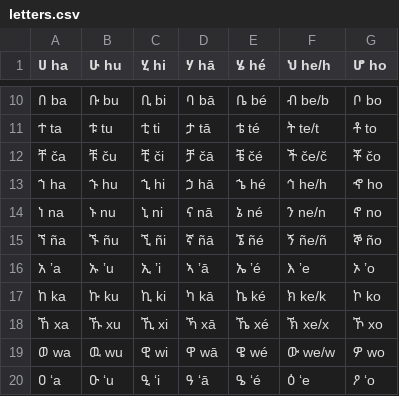
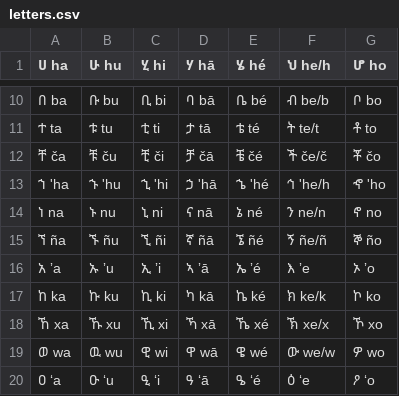
Before and after one commit to AbelXKassahun/Amharic-Stemmer, a CSV file: data/letters.csv, drawn as a sheet; only a part is shown, gaps mark what is left out.

```diff
--- a/data/letters.csv
+++ b/data/letters.csv
@@ -12,3 +12,3 @@
 ቸ ča, ቹ ču, ቺ či, ቻ čā, ቼ čé, ች če/č, ቾ čo
-ኀ ha, ኁ hu, ኂ hi, ኃ hā, ኄ hé, ኅ he/h, ኆ ho
+ኀ 'ha, ኁ 'hu, ኂ 'hi, ኃ 'hā, ኄ 'hé, ኅ 'he/h, ኆ 'ho
 ነ na, ኑ nu, ኒ ni, ና nā, ኔ né, ን ne/n, ኖ no
```
Also changed, not shown: 3 other files.
